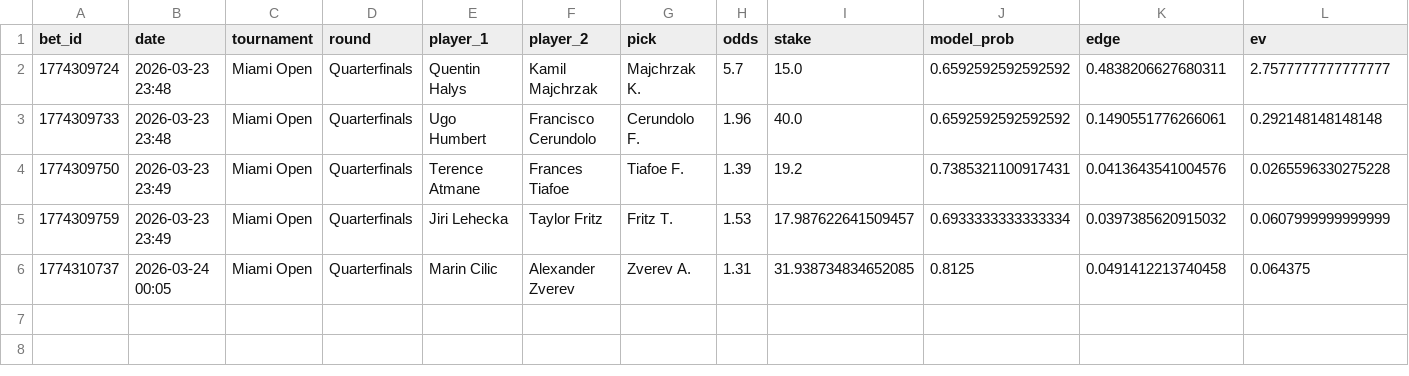
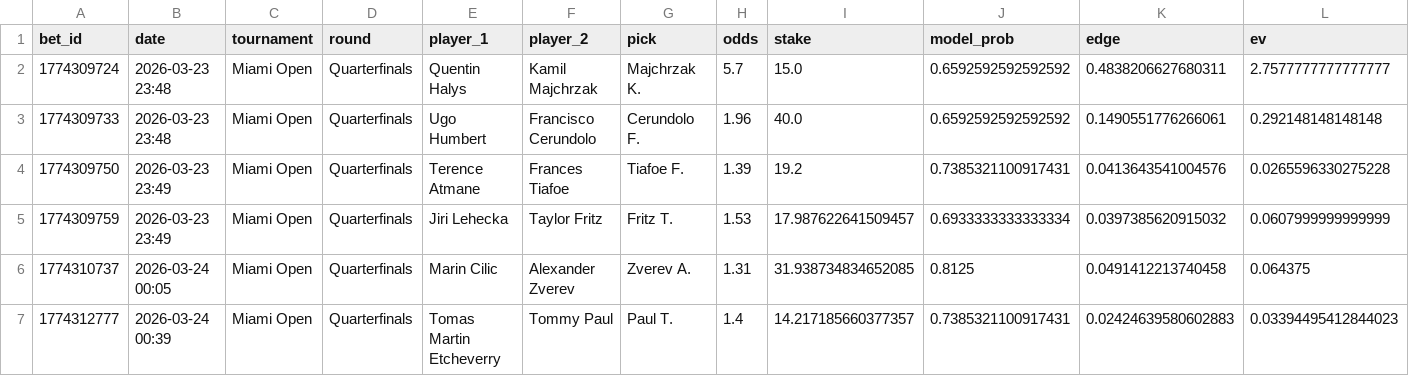
Before and after one commit to narvall018/tennis_modele, a CSV file: bets/bets.csv, drawn as a sheet; only a part is shown; rows hold the shown columns only; the diff names each change by its address in the sheet, - before the commit and + after, or states it on an @@ line.

Commit message:
chore: update bets/bets.csv

```diff
--- a/bets/bets.csv
+++ b/bets/bets.csv
+row 7: 1774312777 | 2026-03-24 00:39 | Miami Open | Quarterfinals | Tomas Martin Etcheverry | Tommy Paul | Paul T. | 1.4 | 14.217185660377357 | 0.7385321100917431 | 0.02424639580602883 | 0.03394495412844023
```
